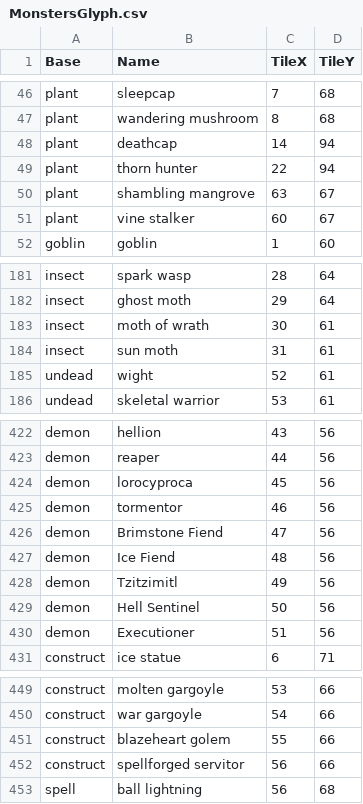
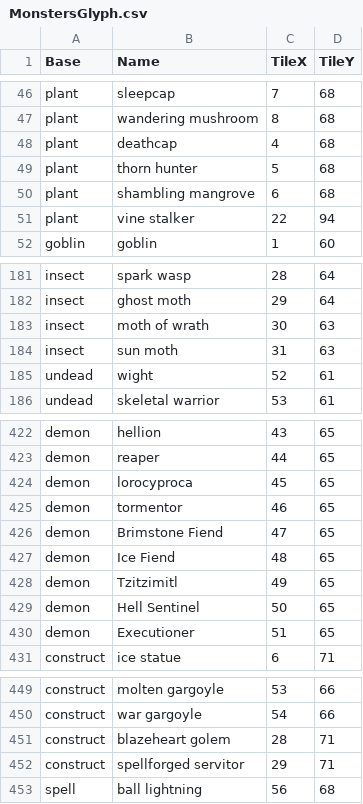
Before and after one commit to joelelmercarlson/random, a CSV file: GameData/MonstersGlyph.csv, drawn as a sheet; only a part is shown, gaps mark what is left out; the diff covers the shown part only; the diff names each change by its address in the sheet, - before the commit and + after, or states it on an @@ line.

```diff
--- a/GameData/MonstersGlyph.csv
+++ b/GameData/MonstersGlyph.csv
-C48 (TileX): 14
+C48 (TileX): 4
-D48:D49 (TileY): 94
+D48:D49 (TileY): 68
-C49 (TileX): 22
+C49 (TileX): 5
-C50 (TileX): 63
+C50 (TileX): 6
-D50 (TileY): 67
+D50 (TileY): 68
-C51 (TileX): 60
+C51 (TileX): 22
-D51 (TileY): 67
+D51 (TileY): 94
-D183:D184 (TileY): 61
+D183:D184 (TileY): 63
-D422:D430 (TileY): 56
+D422:D430 (TileY): 65
-C451 (TileX): 55
+C451 (TileX): 28
-D451:D452 (TileY): 66
+D451:D452 (TileY): 71
-C452 (TileX): 56
+C452 (TileX): 29
```
Also changed, not shown: 31 edited cells elsewhere in this file.
